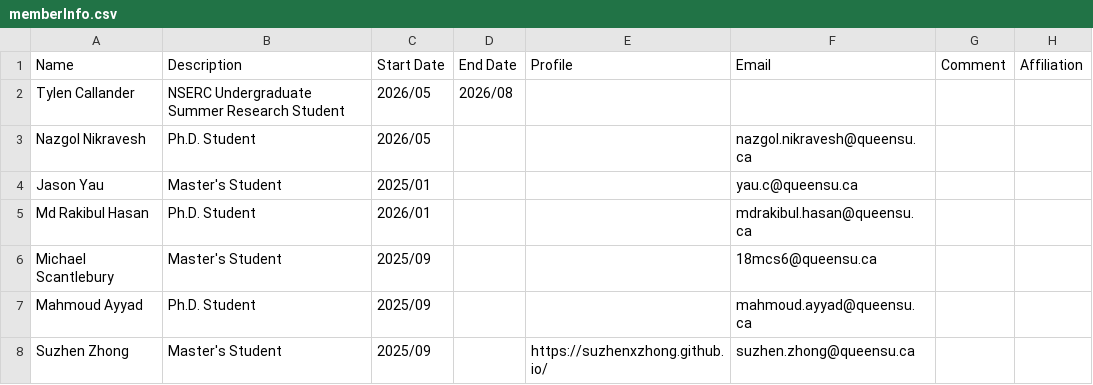
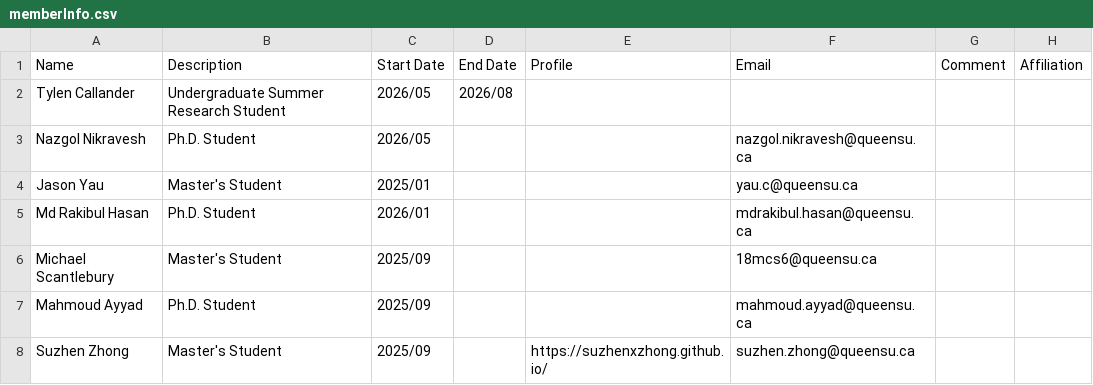
Before and after one commit to seal-queensu/seal-queensu.github.io, a CSV file: members/memberInfo.csv, drawn as a sheet; only a part is shown.

Commit message:
Update memberInfo.csv

```diff
--- a/members/memberInfo.csv
+++ b/members/memberInfo.csv
@@ -1,3 +1,3 @@
 Name,Description,Start Date,End Date,Profile,Email,Comment,Affiliation
-Tylen Callander,NSERC Undergraduate Summer Research Student,2026/05,2026/08,,,,
+Tylen Callander,Undergraduate Summer Research Student,2026/05,2026/08,,,,
 Nazgol Nikravesh,Ph.D. Student,2026/05,,,nazgol.nikravesh@queensu.ca,,
```
